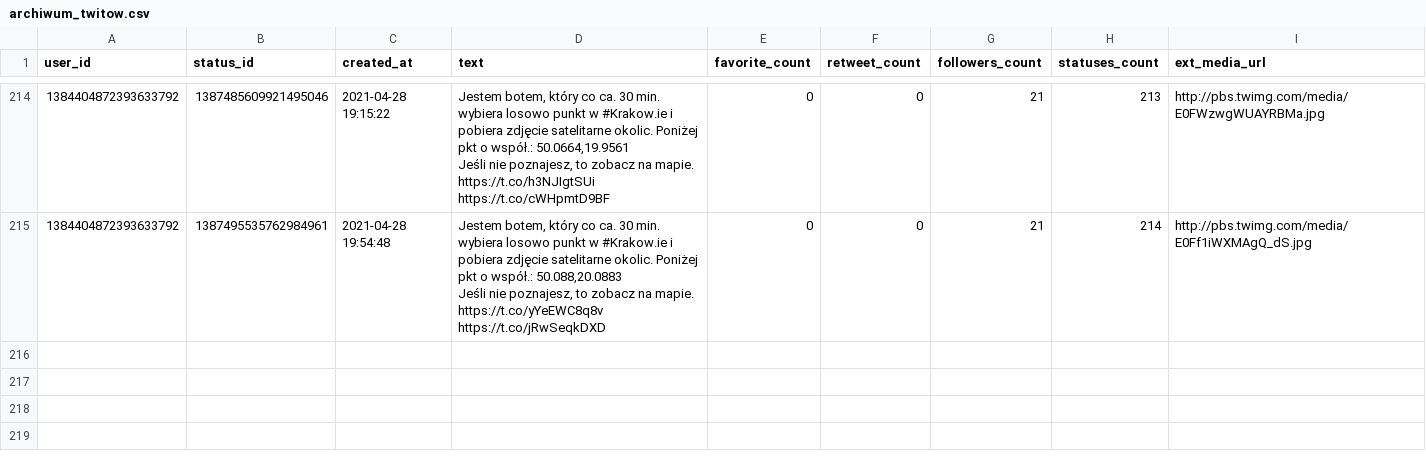
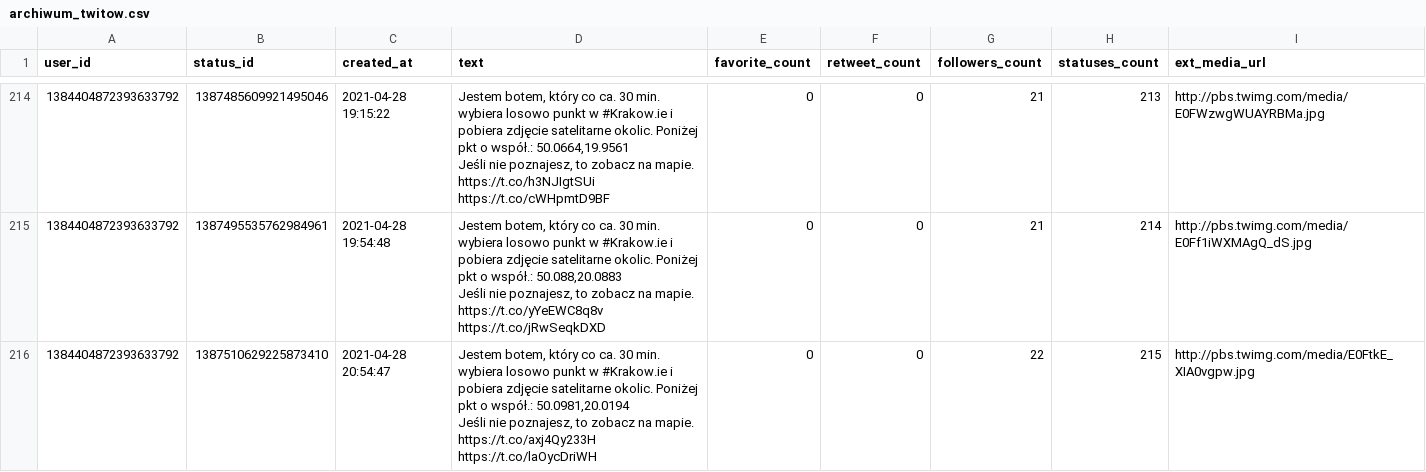
Before and after one commit to sms1962/BotKrakow, a CSV file: data/archiwum_twitow.csv, drawn as a sheet; only a part is shown, gaps mark what is left out.

Commit message:
Zapisanie nowych twitow

```diff
--- a/data/archiwum_twitow.csv
+++ b/data/archiwum_twitow.csv
@@ -429 +429,3 @@ Jeśli nie poznajesz, to zobacz na mapie. https://t.co/h3NJIgtSUi https://t.co/c
 Jeśli nie poznajesz, to zobacz na mapie. https://t.co/yYeEWC8q8v https://t.co/jRwSeqkDXD",0,0,21,214,http://pbs.twimg.com/media/E0Ff1iWXMAgQ_dS.jpg
+1384404872393633792,1387510629225873410,2021-04-28 20:54:47,"Jestem botem, który co ca. 30 min. wybiera losowo punkt w #Krakow.ie i pobiera zdjęcie satelitarne okolic. Poniżej pkt o współ.: 50.0981,20.0194
+Jeśli nie poznajesz, to zobacz na mapie. https://t.co/axj4Qy233H https://t.co/laOycDriWH",0,0,22,215,http://pbs.twimg.com/media/E0FtkE_XIA0vgpw.jpg
```
Also changed, not shown: 1 other file.
